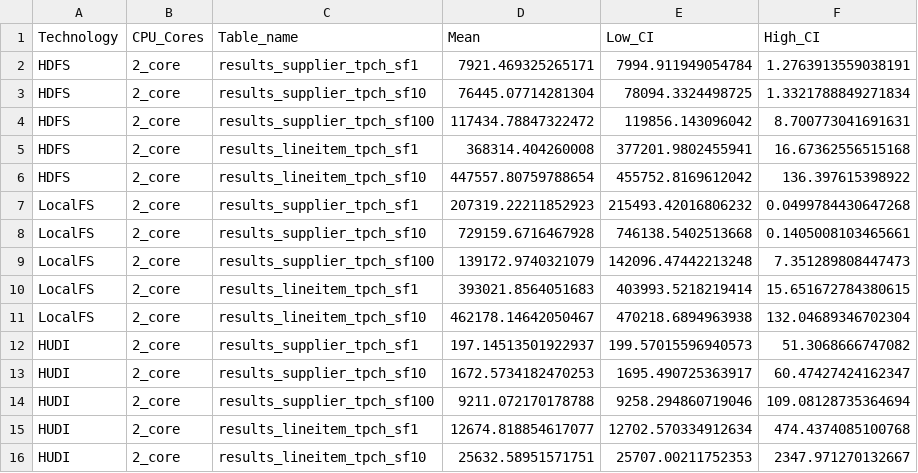
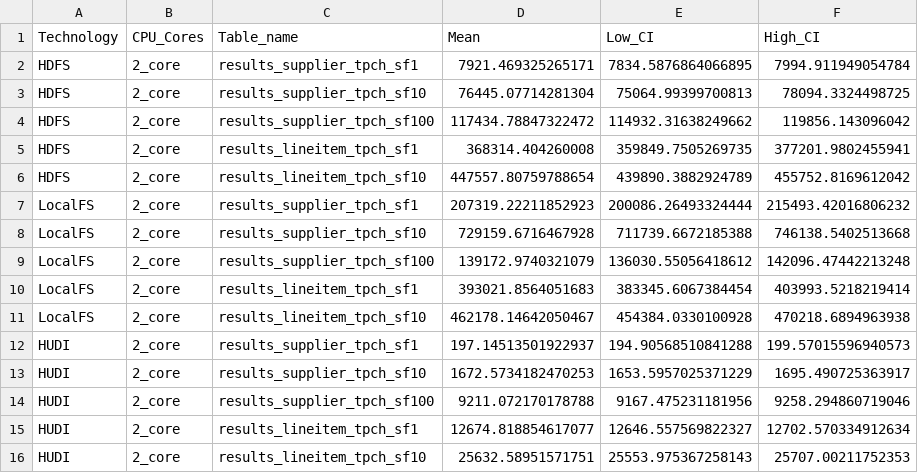
Before and after one commit to Silemo/delta-lake-offline-feature-store, a CSV file: data/write/write_throughput_results_2_core.csv, drawn as a sheet.

```diff
--- a/data/write/write_throughput_results_2_core.csv
+++ b/data/write/write_throughput_results_2_core.csv
@@ -1,16 +1,16 @@
 Technology,CPU_Cores,Table_name,Mean,Low_CI,High_CI
-HDFS,2_core,results_supplier_tpch_sf1,7921.469325265171,7994.911949054784,1.2763913559038191
-HDFS,2_core,results_supplier_tpch_sf10,76445.07714281304,78094.3324498725,1.3321788849271834
-HDFS,2_core,results_supplier_tpch_sf100,117434.78847322472,119856.143096042,8.700773041691631
-HDFS,2_core,results_lineitem_tpch_sf1,368314.404260008,377201.9802455941,16.67362556515168
-HDFS,2_core,results_lineitem_tpch_sf10,447557.80759788654,455752.8169612042,136.397615398922
-LocalFS,2_core,results_supplier_tpch_sf1,207319.22211852923,215493.42016806232,0.0499784430647268
-LocalFS,2_core,results_supplier_tpch_sf10,729159.6716467928,746138.5402513668,0.1405008103465661
-LocalFS,2_core,results_supplier_tpch_sf100,139172.9740321079,142096.47442213248,7.351289808447473
-LocalFS,2_core,results_lineitem_tpch_sf1,393021.8564051683,403993.5218219414,15.651672784380615
-LocalFS,2_core,results_lineitem_tpch_sf10,462178.14642050467,470218.6894963938,132.04689346702304
-HUDI,2_core,results_supplier_tpch_sf1,197.14513501922937,199.57015596940573,51.3068666747082
-HUDI,2_core,results_supplier_tpch_sf10,1672.5734182470253,1695.490725363917,60.47427424162347
-HUDI,2_core,results_supplier_tpch_sf100,9211.072170178788,9258.294860719046,109.08128735364694
-HUDI,2_core,results_lineitem_tpch_sf1,12674.818854617077,12702.570334912634,474.4374085100768
-HUDI,2_core,results_lineitem_tpch_sf10,25632.58951571751,25707.00211752353,2347.971270132667
+HDFS,2_core,results_supplier_tpch_sf1,7921.469325265171,7834.5876864066895,7994.911949054784
+HDFS,2_core,results_supplier_tpch_sf10,76445.07714281304,75064.99399700813,78094.3324498725
+HDFS,2_core,results_supplier_tpch_sf100,117434.78847322472,114932.31638249662,119856.143096042
+HDFS,2_core,results_lineitem_tpch_sf1,368314.404260008,359849.7505269735,377201.9802455941
+HDFS,2_core,results_lineitem_tpch_sf10,447557.80759788654,439890.3882924789,455752.8169612042
+LocalFS,2_core,results_supplier_tpch_sf1,207319.22211852923,200086.26493324444,215493.42016806232
+LocalFS,2_core,results_supplier_tpch_sf10,729159.6716467928,711739.6672185388,746138.5402513668
+LocalFS,2_core,results_supplier_tpch_sf100,139172.9740321079,136030.55056418612,142096.47442213248
+LocalFS,2_core,results_lineitem_tpch_sf1,393021.8564051683,383345.6067384454,403993.5218219414
+LocalFS,2_core,results_lineitem_tpch_sf10,462178.14642050467,454384.0330100928,470218.6894963938
+HUDI,2_core,results_supplier_tpch_sf1,197.14513501922937,194.90568510841288,199.57015596940573
+HUDI,2_core,results_supplier_tpch_sf10,1672.5734182470253,1653.5957025371229,1695.490725363917
+HUDI,2_core,results_supplier_tpch_sf100,9211.072170178788,9167.475231181956,9258.294860719046
+HUDI,2_core,results_lineitem_tpch_sf1,12674.818854617077,12646.557569822327,12702.570334912634
+HUDI,2_core,results_lineitem_tpch_sf10,25632.58951571751,25553.975367258143,25707.00211752353
```
Also changed, not shown: data/read/read_throughput_results.csv, data/read/read_throughput_results_1_core.csv, 48 other files.
